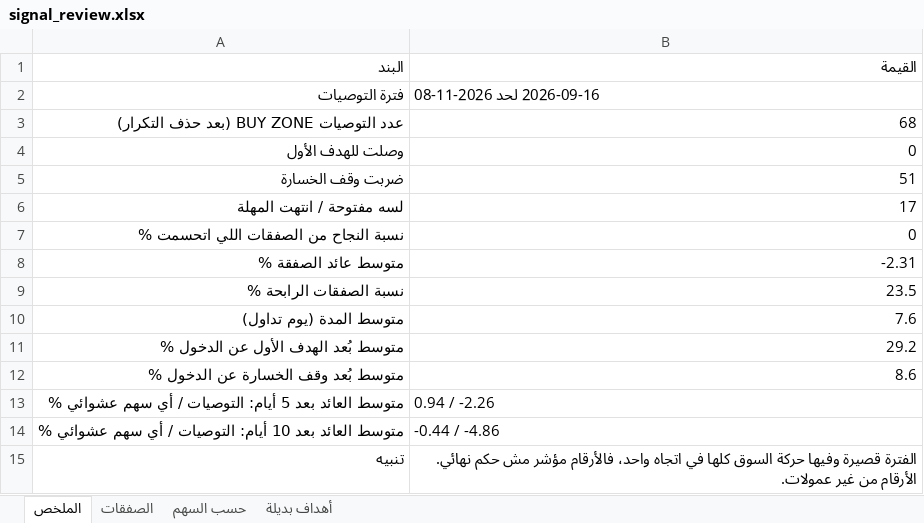
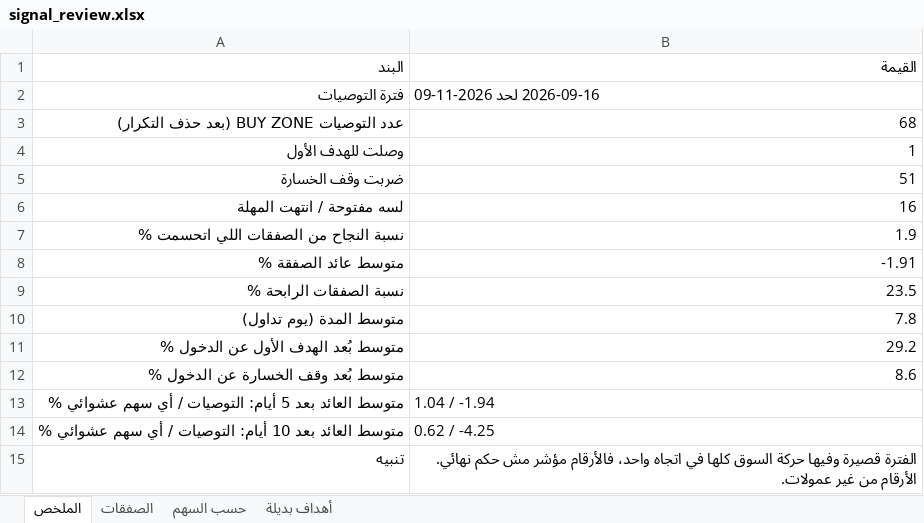
Before and after one commit to muhammadkamel900-bit/egx-data, an Excel workbook: data/signal_review.xlsx, sheet الملخص, drawn as a sheet; values as stored, in another font and other column widths than the file's, no borders; the diff names each change by its address in the sheet, - before the commit and + after, or states it on an @@ line.

```diff
--- a/data/signal_review.xlsx (sheet الملخص)
+++ b/data/signal_review.xlsx (sheet الملخص)
-B2: 2026-09-16 لحد 2026-11-08
+B2: 2026-09-16 لحد 2026-11-09
-B4: 0
+B4: 1
-B6: 17
+B6: 16
-B7: 0
+B7: 1.9
-B8: -2.31
+B8: -1.91
-B10: 7.6
+B10: 7.8
-B13: 0.94 / -2.26
+B13: 1.04 / -1.94
-B14: -0.44 / -4.86
+B14: 0.62 / -4.25
```
Also changed, not shown: sheet الصفقات, sheet حسب السهم, sheet أهداف بديلة.
